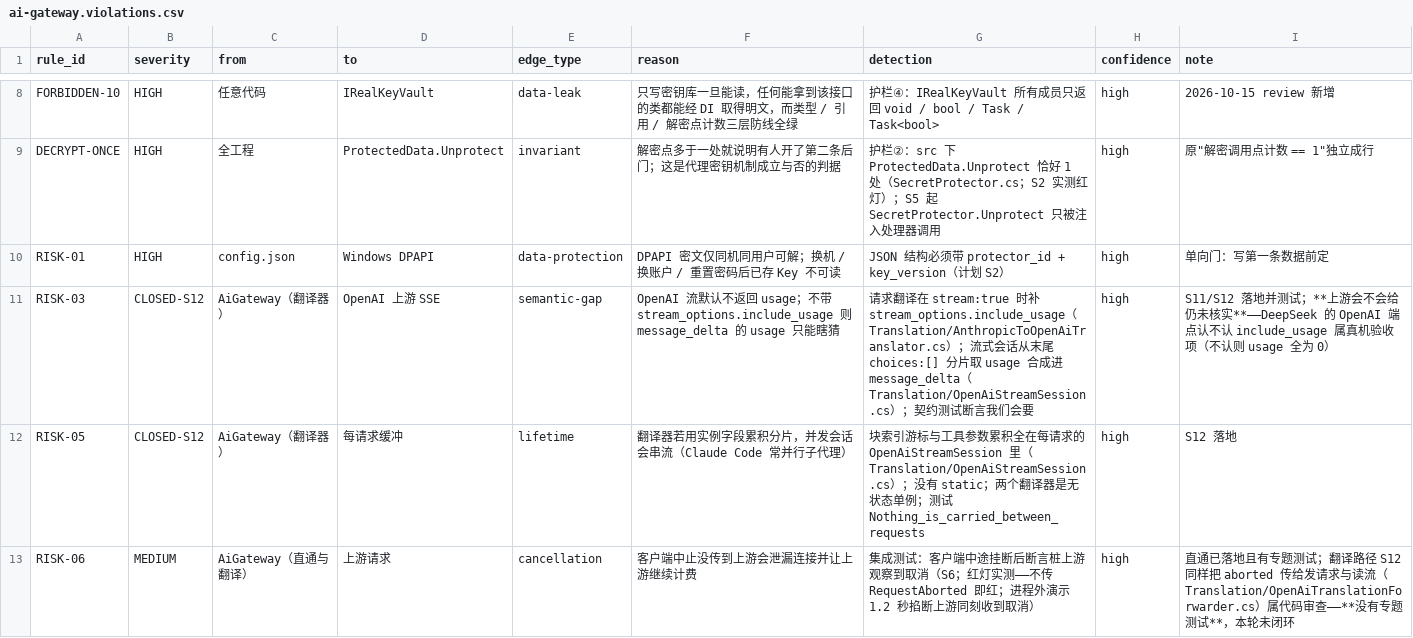
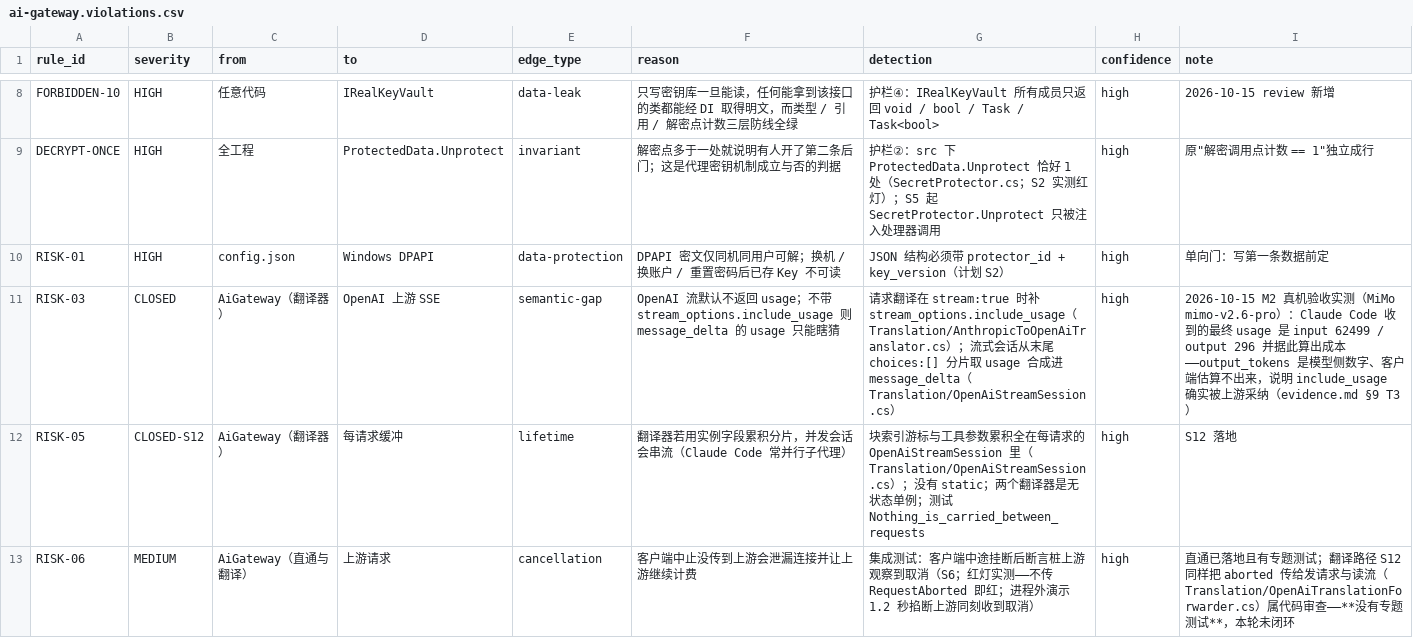
Before and after one commit to sonder123i/keyhaven, a CSV file: docs/architecture/ai-gateway.violations.csv, drawn as a sheet; only a part is shown, gaps mark what is left out.

Commit message:
docs(M2 验收): 真 Claude Code → MiMo 翻译路径实测通过，RISK-03 关闭
evidence.md 新增 §9 M2 验收实测（照 §7 M1 那张表的格式）：

- T1 工具调用往返：真 Claude Code 经网关走翻译路径，Write 建文件 + Read 读回
  成功，文件真的落盘；事件流里 2 个 tool_use + 2 个 tool_result、num_turns=3
  ⇒ S12 的"增量重编码"在真客户端上成立
- T2 流式：事件按 Anthropic 序列到达并被解析，没有 OpenAI 的帧漏出去
- T3 usage：message_start 是 0/0（如设计），最终 usage = input 62499 / output 296，
  客户端据此算出成本 ⇒ output_tokens 是模型侧数字、客户端估算不出来
  ⇒ RISK-03 关闭（上游确实按 include_usage 给）
- T4 MiMo 收 max_tokens（它样例用的是 max_completion_tokens，当初担心不成立）
- T5 上游 401 在 20 秒内返回并显示（S8 那套三分钟重试没出现）

同时记下一个未修的 UX 问题：一键切换没生效时提示太轻（应用拒绝激活没有 Key
的上游，但提示一闪而过），这次因此白跑两次——列为开放项，未改代码。

README：步进表、仍然开着（M2 改为已通过 + 列剩下的三件）、
「OpenAI 上游怎么填」补上 MiMo 的例子。

```diff
--- a/docs/architecture/ai-gateway.violations.csv
+++ b/docs/architecture/ai-gateway.violations.csv
@@ -10,3 +10,3 @@ DECRYPT-ONCE,HIGH,全工程,ProtectedData.Unprotect,invariant,解密点多于一
 RISK-01,HIGH,config.json,Windows DPAPI,data-protection,DPAPI 密文仅同机同用户可解；换机 / 换账户 / 重置密码后已存 Key 不可读,JSON 结构必须带 protector_id + key_version（计划 S2）,high,单向门：写第一条数据前定
-RISK-03,CLOSED-S12,AiGateway（翻译器）,OpenAI 上游 SSE,semantic-gap,OpenAI 流默认不返回 usage；不带 stream_options.include_usage 则 message_delta 的 usage 只能瞎猜,请求翻译在 stream:true 时补 stream_options.include_usage（Translation/AnthropicToOpenAiTranslator.cs）；流式会话从末尾 choices:[] 分片取 usage 合成进 message_delta（Translation/OpenAiStreamSession.cs）；契约测试断言我们会要,high,S11/S12 落地并测试；**上游会不会给仍未核实**——DeepSeek 的 OpenAI 端点认不认 include_usage 属真机验收项（不认则 usage 全为 0）
+RISK-03,CLOSED,AiGateway（翻译器）,OpenAI 上游 SSE,semantic-gap,OpenAI 流默认不返回 usage；不带 stream_options.include_usage 则 message_delta 的 usage 只能瞎猜,请求翻译在 stream:true 时补 stream_options.include_usage（Translation/AnthropicToOpenAiTranslator.cs）；流式会话从末尾 choices:[] 分片取 usage 合成进 message_delta（Translation/OpenAiStreamSession.cs）,high,2026-10-15 M2 真机验收实测（MiMo mimo-v2.6-pro）：Claude Code 收到的最终 usage 是 input 62499 / output 296 并据此算出成本——output_tokens 是模型侧数字、客户端估算不出来，说明 include_usage 确实被上游采纳（evidence.md §9 T3）
 RISK-05,CLOSED-S12,AiGateway（翻译器）,每请求缓冲,lifetime,翻译器若用实例字段累积分片，并发会话会串流（Claude Code 常并行子代理）,块索引游标与工具参数累积全在每请求的 OpenAiStreamSession 里（Translation/OpenAiStreamSession.cs）；没有 static；两个翻译器是无状态单例；测试 Nothing_is_carried_between_requests,high,S12 落地
```
Also changed, not shown: 3 other files.
